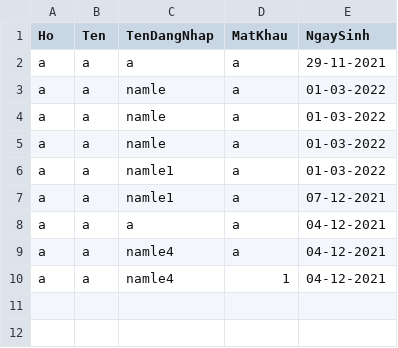
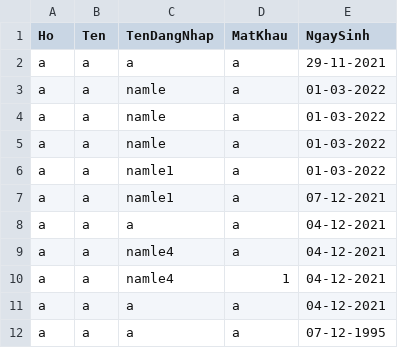
Before and after one commit to namletrong7/Nhom_oop, a CSV file: OOP-master/data/dangky.csv, drawn as a sheet.

```diff
--- a/OOP-master/data/dangky.csv
+++ b/OOP-master/data/dangky.csv
@@ -10 +10,3 @@ a,a,namle4,a,04-12-2021
 a,a,namle4,1,04-12-2021
+a,a,a,a,04-12-2021
+a,a,a,a,07-12-1995
```
Also changed, not shown: 53 other files.
